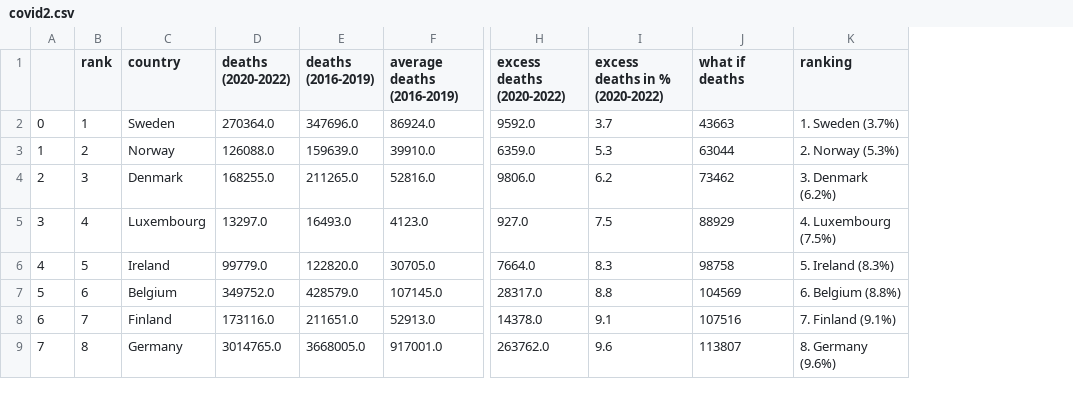
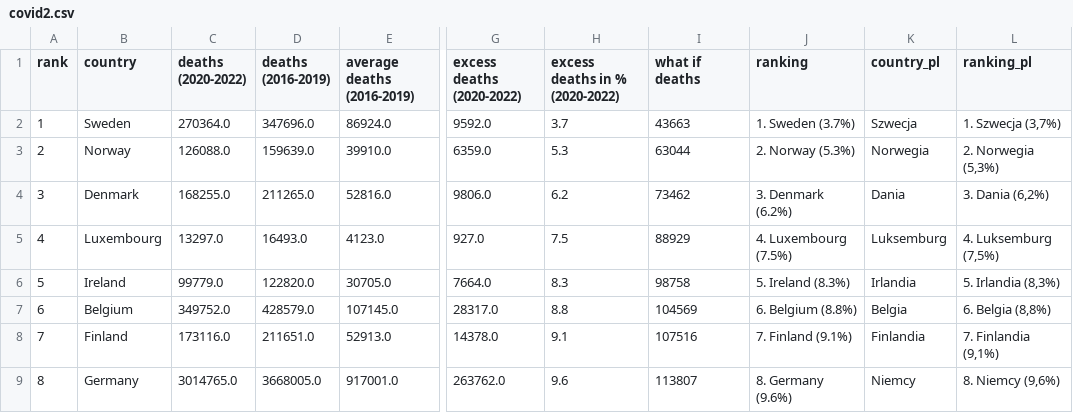
Before and after one commit to LukaszKowalski2013/coronavirus_deadly_choices, a CSV file: data/output_data/covid2.csv, drawn as a sheet; only a part is shown, gaps mark what is left out; removed rows and columns are numbered as before the commit, all else as after; the diff names each change by its address in the sheet, - before the commit and + after, or states it on an @@ line.

```diff
--- a/data/output_data/covid2.csv
+++ b/data/output_data/covid2.csv
-column A, rows 2-9: 0 | 1 | 2 | 3 | 4 | 5 | 6 | 7
+column K (country_pl), rows 2-9: Szwecja | Norwegia | Dania | Luksemburg | Irlandia | Belgia | Finlandia | Niemcy
+column L (ranking_pl), rows 2-9: 1. Szwecja (3,7%) | 2. Norwegia (5,3%) | 3. Dania (6,2%) | 4. Luksemburg (7,5%) | 5. Irlandia (8,3%) | 6. Belgia (8,8%) | 7. Finlandia (9,1%) | 8. Niemcy (9,6%)
```
Also changed, not shown: 2 other files.
